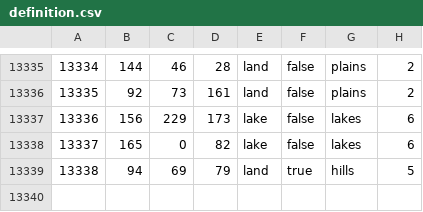
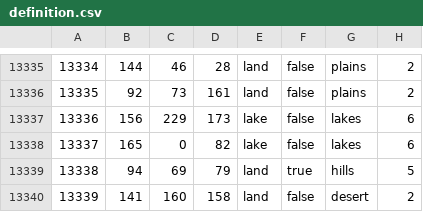
Before and after one commit to NewGrestin/PaxBritannicaRedux, a CSV file: map/definition.csv, drawn as a sheet; only a part is shown, gaps mark what is left out; the diff names each change by its address in the sheet, - before the commit and + after, or states it on an @@ line.

```diff
--- a/map/definition.csv
+++ b/map/definition.csv
+row 13340: 13339 | 141 | 160 | 158 | land | false | desert | 2
```
Also changed, not shown: 16 other files.
